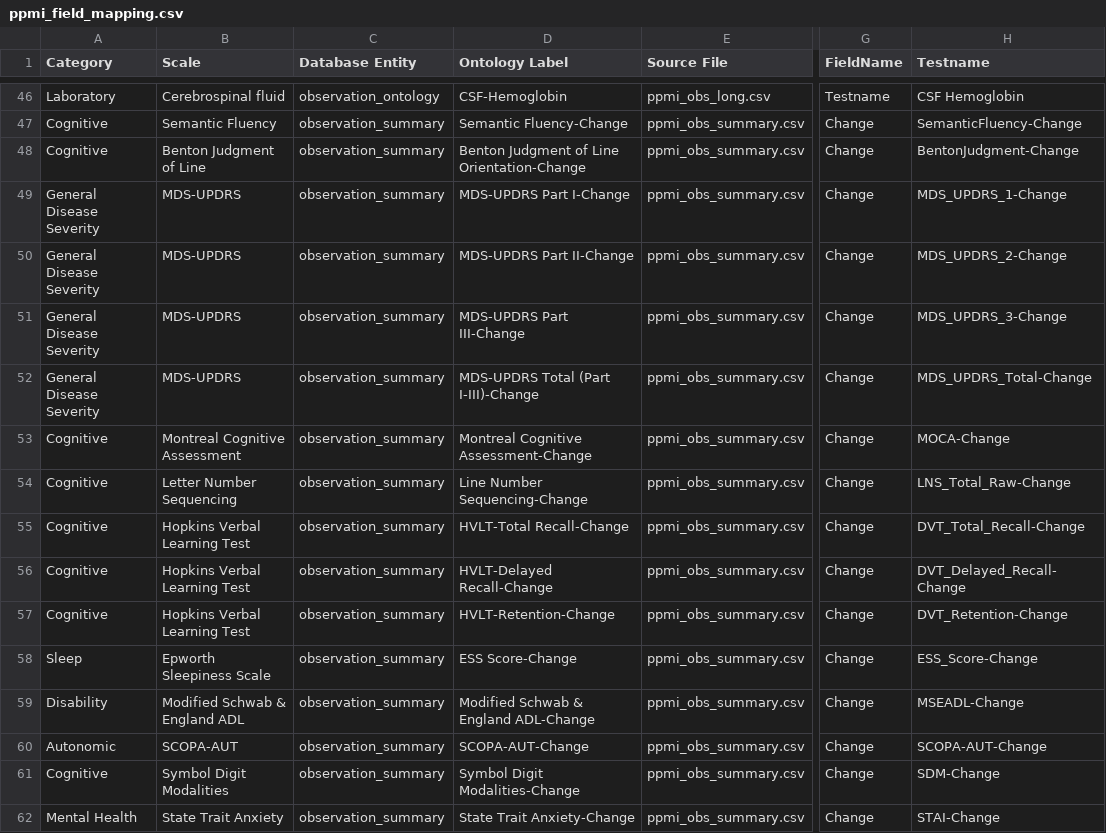
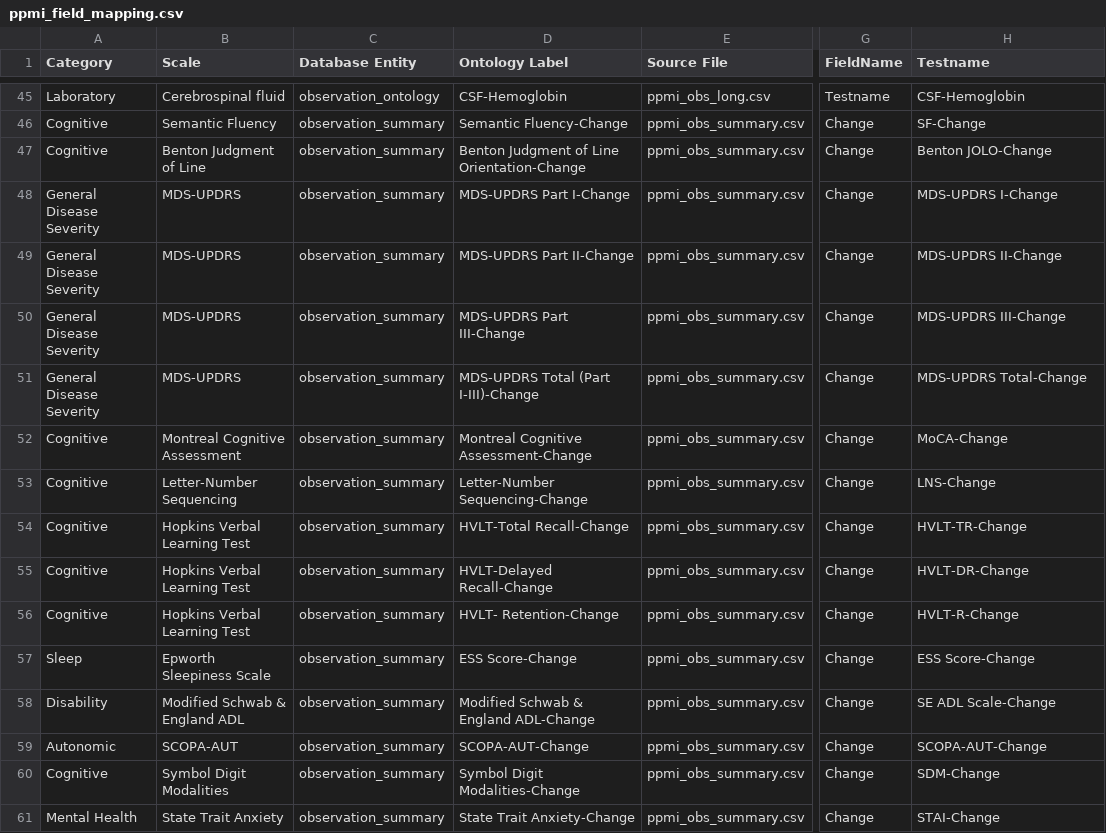
Before and after one commit to amizl/Pod-Vis, a CSV file: test_data/ppmi_field_mapping.csv, drawn as a sheet; only a part is shown, gaps mark what is left out; addresses are those after the commit; the diff covers the shown part only; the diff names each change by its address in the sheet, - before the commit and + after, or states it on an @@ line.

```diff
--- a/test_data/ppmi_field_mapping.csv
+++ b/test_data/ppmi_field_mapping.csv
-H45 (Testname): CSF Hemoglobin
+H45 (Testname): CSF-Hemoglobin
-H46 (Testname): SemanticFluency-Change
+H46 (Testname): SF-Change
-H47 (Testname): BentonJudgment-Change
+H47 (Testname): Benton JOLO-Change
-H48 (Testname): MDS_UPDRS_1-Change
+H48 (Testname): MDS-UPDRS I-Change
-H49 (Testname): MDS_UPDRS_2-Change
+H49 (Testname): MDS-UPDRS II-Change
-H50 (Testname): MDS_UPDRS_3-Change
+H50 (Testname): MDS-UPDRS III-Change
-H51 (Testname): MDS_UPDRS_Total-Change
+H51 (Testname): MDS-UPDRS Total-Change
-H52 (Testname): MOCA-Change
+H52 (Testname): MoCA-Change
-B53 (Scale): Letter Number Sequencing
+B53 (Scale): Letter-Number Sequencing
-D53 (Ontology Label): Line Number Sequencing-Change
+D53 (Ontology Label): Letter-Number Sequencing-Change
-H53 (Testname): LNS_Total_Raw-Change
+H53 (Testname): LNS-Change
-H54 (Testname): DVT_Total_Recall-Change
+H54 (Testname): HVLT-TR-Change
-H55 (Testname): DVT_Delayed_Recall-Change
+H55 (Testname): HVLT-DR-Change
-D56 (Ontology Label): HVLT-Retention-Change
+D56 (Ontology Label): HVLT- Retention-Change
-H56 (Testname): DVT_Retention-Change
+H56 (Testname): HVLT-R-Change
-H57 (Testname): ESS_Score-Change
+H57 (Testname): ESS Score-Change
-H58 (Testname): MSEADL-Change
+H58 (Testname): SE ADL Scale-Change
```
Also changed, not shown: 1 removed row and 44 edited cells elsewhere in this file, test_data/ppmi_demographics.csv, test_data/ppmi_demographics_long.csv, 3 other files.
